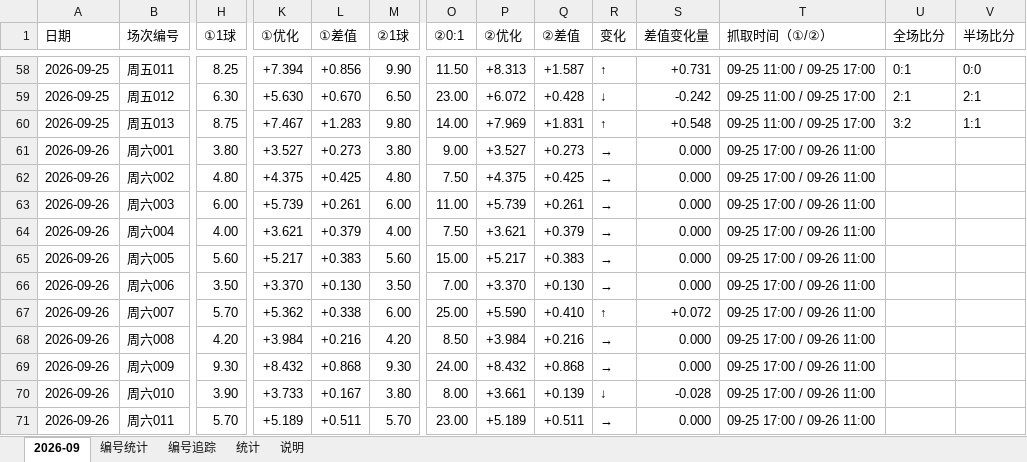
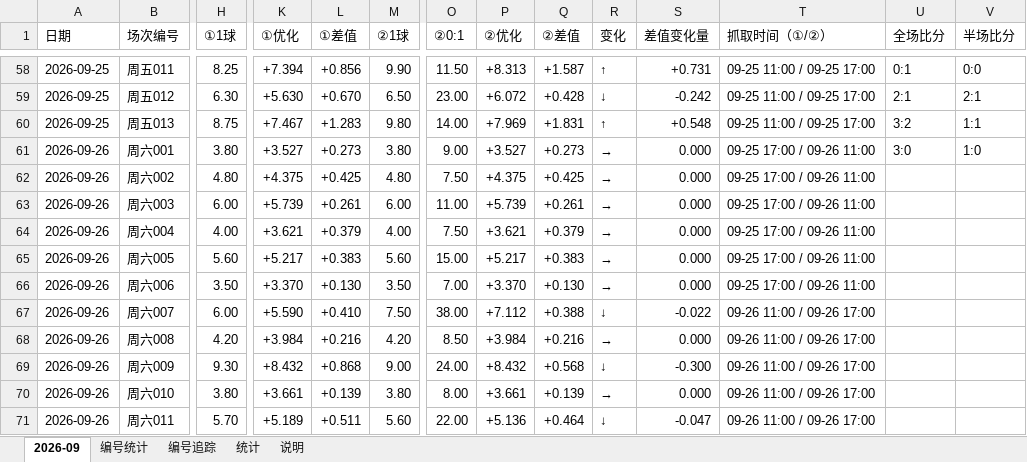
Before and after one commit to chuangyuyu/jingcai, an Excel workbook: docs/excel/竞彩1球-差值记录.xlsx, sheet 2026-09, drawn as a sheet; only a part is shown, gaps mark what is left out; values as stored, in another font and other column widths than the file's, no cell formats; the diff covers the shown part only; the diff names each change by its address in the sheet, - before the commit and + after, or states it on an @@ line.

Commit message:
data: 赔率 新增10 变化10 快照+22（2026-09-26 2026-09-27）；赛果回填 1 场（2026-09-26）；编号警戒 2 项；Excel 更新

```diff
--- a/docs/excel/竞彩1球-差值记录.xlsx (sheet 2026-09)
+++ b/docs/excel/竞彩1球-差值记录.xlsx (sheet 2026-09)
-U61 (全场比分): (empty)
+U61 (全场比分): 3:0
-V61 (半场比分): (empty)
+V61 (半场比分): 1:0
-H67 (①1球): 5.70
+H67 (①1球): 6.00
-K67 (①优化): +5.362
+K67 (①优化): +5.590
-L67 (①差值): +0.338
+L67 (①差值): +0.410
-M67 (②1球): 6.00
+M67 (②1球): 7.50
-O67 (②0:1): 25.00
+O67 (②0:1): 38.00
-P67 (②优化): +5.590
+P67 (②优化): +7.112
-Q67 (②差值): +0.410
+Q67 (②差值): +0.388
-R67 (变化): ↑
+R67 (变化): ↓
-S67 (差值变化量): +0.072
+S67 (差值变化量): -0.022
-T67:T71 (抓取时间（①/②）): 09-25 17:00 / 09-26 11:00
+T67:T71 (抓取时间（①/②）): 09-26 11:00 / 09-26 17:00
-M69 (②1球): 9.30
+M69 (②1球): 9.00
-Q69 (②差值): +0.868
+Q69 (②差值): +0.568
-R69 (变化): →
+R69 (变化): ↓
-S69 (差值变化量): 0.000
+S69 (差值变化量): -0.300
-H70 (①1球): 3.90
+H70 (①1球): 3.80
-K70 (①优化): +3.733
+K70 (①优化): +3.661
-L70 (①差值): +0.167
+L70 (①差值): +0.139
-R70 (变化): ↓
+R70 (变化): →
-S70 (差值变化量): -0.028
+S70 (差值变化量): 0.000
-M71 (②1球): 5.70
+M71 (②1球): 5.60
-O71 (②0:1): 23.00
+O71 (②0:1): 22.00
-P71 (②优化): +5.189
+P71 (②优化): +5.136
-Q71 (②差值): +0.511
+Q71 (②差值): +0.464
-R71 (变化): →
+R71 (变化): ↓
-S71 (差值变化量): 0.000
+S71 (差值变化量): -0.047
```
Also changed, not shown: 10 added rows and 40 edited cells elsewhere in this sheet, sheet 统计, sheet 编号追踪, sheet 编号统计, cell formats, 5 other files.
